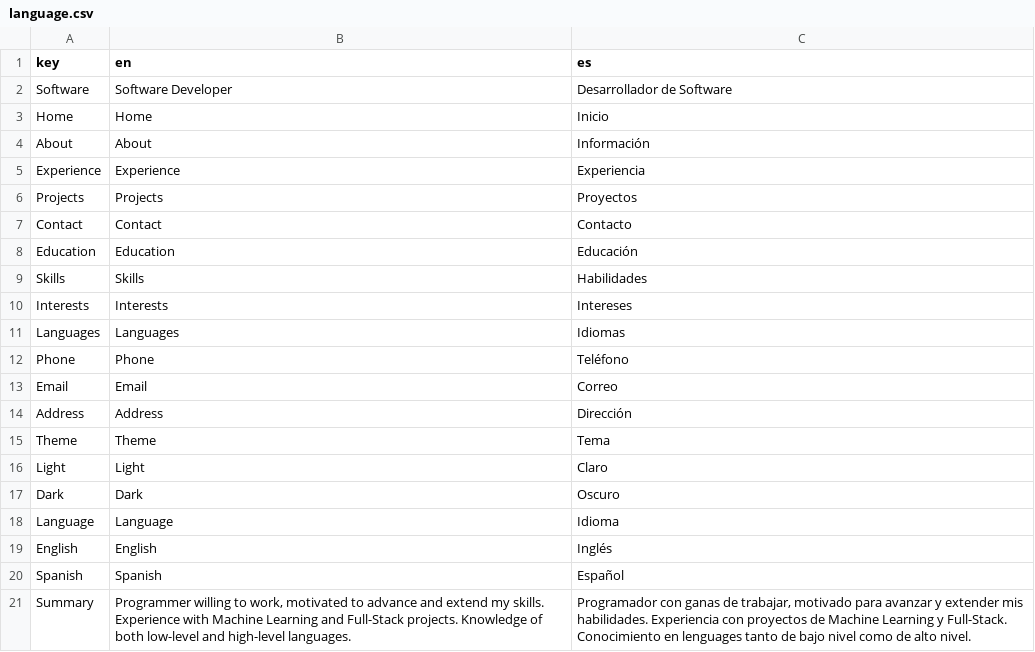
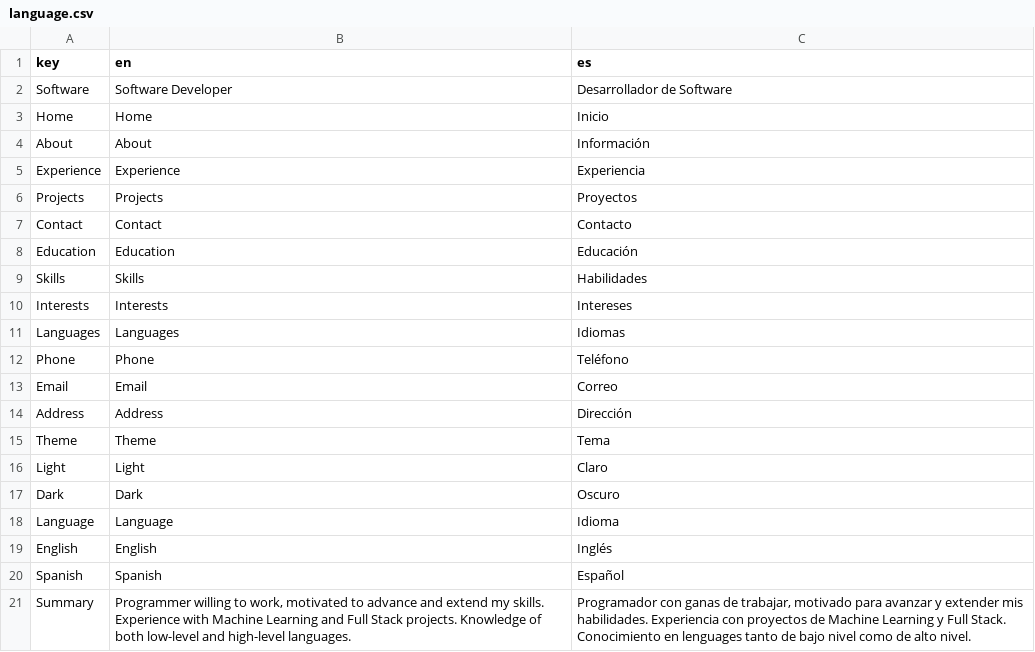
Before and after one commit to danielhrdez/portfolio, a CSV file: src/data/language.csv, drawn as a sheet.

```diff
--- a/src/data/language.csv
+++ b/src/data/language.csv
@@ -20,2 +20,2 @@ English,English,Inglés
 Spanish,Spanish,Español
-Summary,"Programmer willing to work, motivated to advance and extend my skills. Experience with Machine Learning and Full-Stack projects. Knowledge of both low-level and high-level languages.","Programador con ganas de trabajar, motivado para avanzar y extender mis habilidades. Experiencia con proyectos de Machine Learning y Full-Stack. Conocimiento en lenguages tanto de bajo nivel como de alto nivel."
+Summary,"Programmer willing to work, motivated to advance and extend my skills. Experience with Machine Learning and Full Stack projects. Knowledge of both low-level and high-level languages.","Programador con ganas de trabajar, motivado para avanzar y extender mis habilidades. Experiencia con proyectos de Machine Learning y Full Stack. Conocimiento en lenguages tanto de bajo nivel como de alto nivel."
```
Also changed, not shown: 16 other files.
